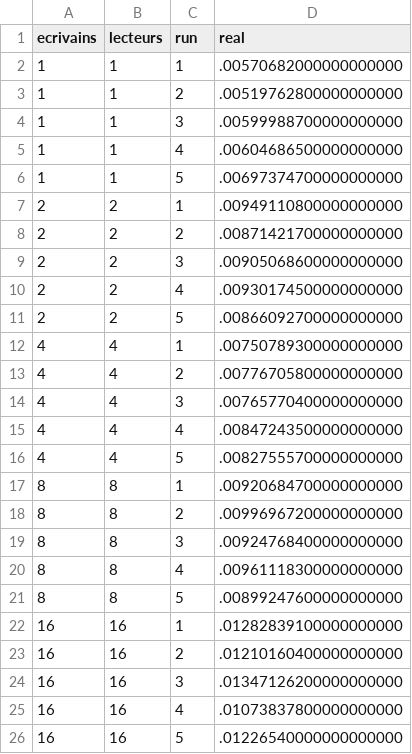
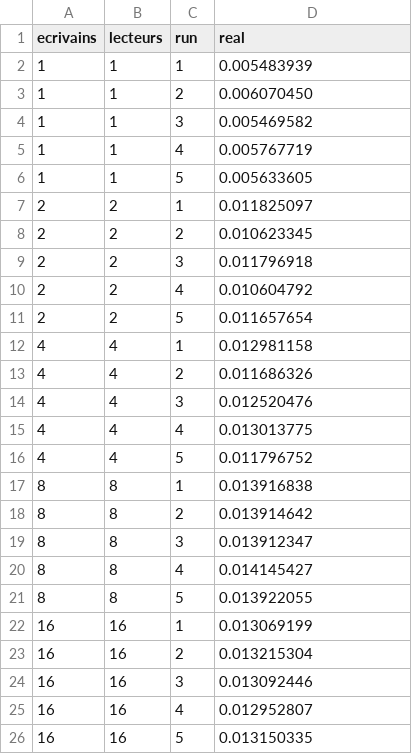
Before and after one commit to seisdedosdiego/LINFO1252-Projet-1, a CSV file: measures/lecteurs_ecrivains.csv, drawn as a sheet.

```diff
--- a/measures/lecteurs_ecrivains.csv
+++ b/measures/lecteurs_ecrivains.csv
@@ -1,26 +1,26 @@
 ecrivains;lecteurs;run;real
-1;1;1;.00570682000000000000
-1;1;2;.00519762800000000000
-1;1;3;.00599988700000000000
-1;1;4;.00604686500000000000
-1;1;5;.00697374700000000000
-2;2;1;.00949110800000000000
-2;2;2;.00871421700000000000
-2;2;3;.00905068600000000000
-2;2;4;.00930174500000000000
-2;2;5;.00866092700000000000
-4;4;1;.00750789300000000000
-4;4;2;.00776705800000000000
-4;4;3;.00765770400000000000
-4;4;4;.00847243500000000000
-4;4;5;.00827555700000000000
-8;8;1;.00920684700000000000
-8;8;2;.00996967200000000000
-8;8;3;.00924768400000000000
-8;8;4;.00961118300000000000
-8;8;5;.00899247600000000000
-16;16;1;.01282839100000000000
-16;16;2;.01210160400000000000
-16;16;3;.01347126200000000000
-16;16;4;.01073837800000000000
-16;16;5;.01226540000000000000
+1;1;1;0.005483939
+1;1;2;0.006070450
+1;1;3;0.005469582
+1;1;4;0.005767719
+1;1;5;0.005633605
+2;2;1;0.011825097
+2;2;2;0.010623345
+2;2;3;0.011796918
+2;2;4;0.010604792
+2;2;5;0.011657654
+4;4;1;0.012981158
+4;4;2;0.011686326
+4;4;3;0.012520476
+4;4;4;0.013013775
+4;4;5;0.011796752
+8;8;1;0.013916838
+8;8;2;0.013914642
+8;8;3;0.013912347
+8;8;4;0.014145427
+8;8;5;0.013922055
+16;16;1;0.013069199
+16;16;2;0.013215304
+16;16;3;0.013092446
+16;16;4;0.012952807
+16;16;5;0.013150335
```
Also changed, not shown: measures/philosophes.csv, measures/prodcons.csv, 8 other files.
